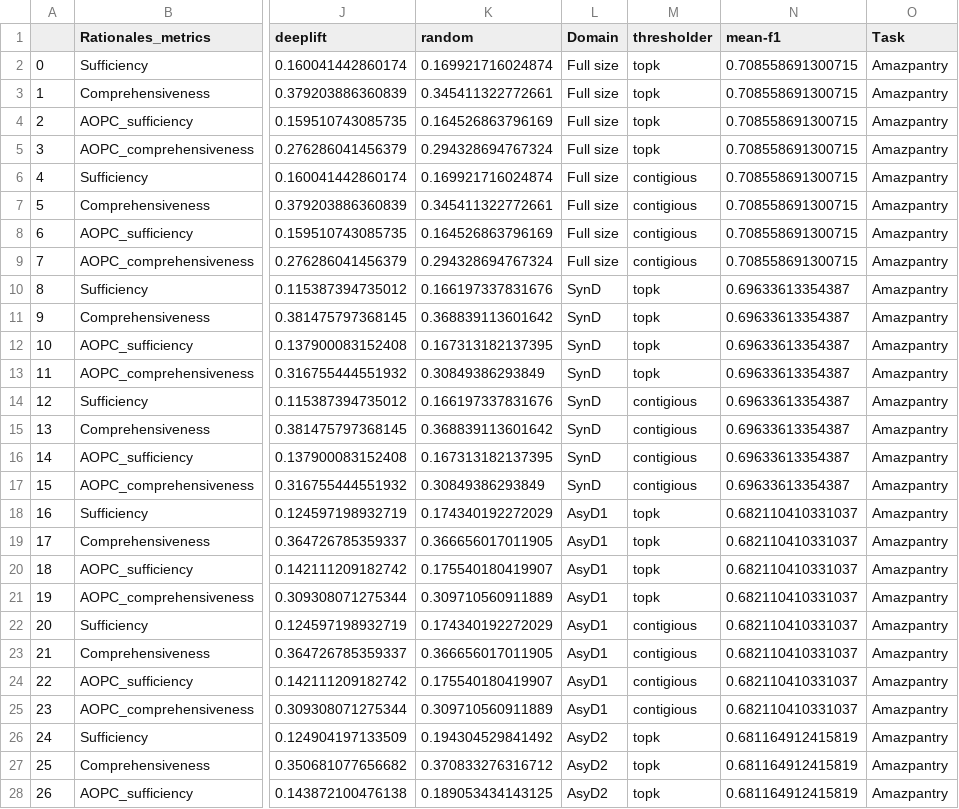
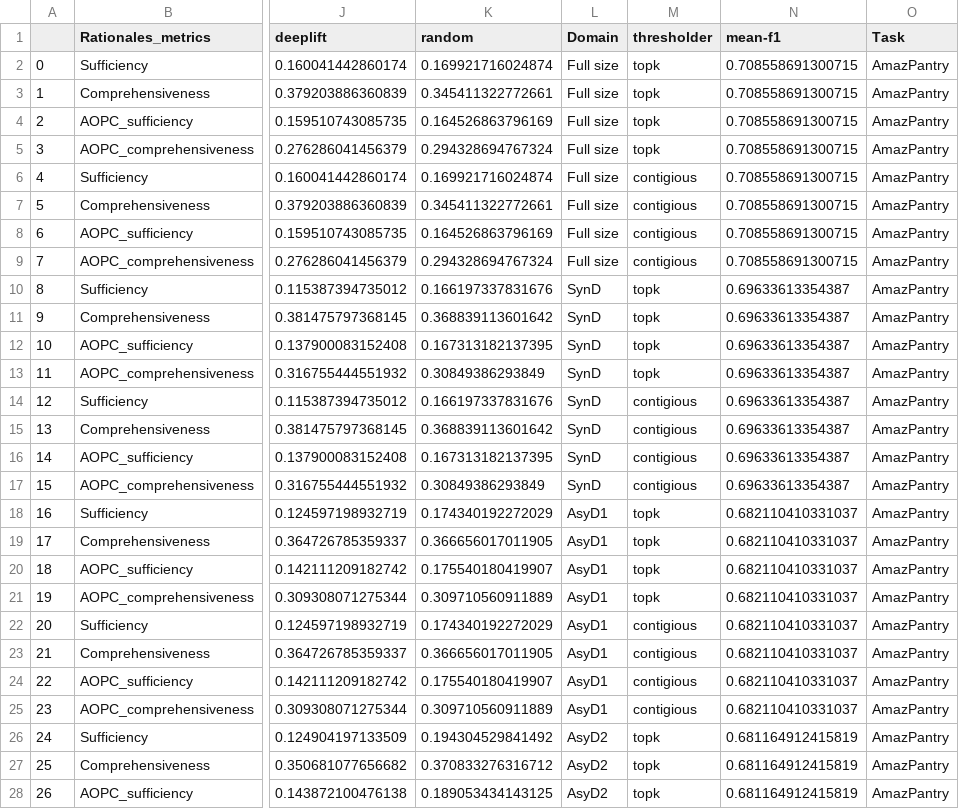
Before and after one commit to casszhao/temporal-drift-on-explanation, a CSV file: saved_everything/AmazPantry/posthoc_and_predictive.csv, drawn as a sheet; only a part is shown, gaps mark what is left out; the diff covers the shown part only; the diff names each change by its address in the sheet, - before the commit and + after, or states it on an @@ line.

```diff
--- a/saved_everything/AmazPantry/posthoc_and_predictive.csv
+++ b/saved_everything/AmazPantry/posthoc_and_predictive.csv
-O2:O28 (Task): Amazpantry
+O2:O28 (Task): AmazPantry
```
Also changed, not shown: 5 edited cells elsewhere in this file, saved_everything/AmazDigiMu/posthoc_and_predictive.csv, 15 other files.
